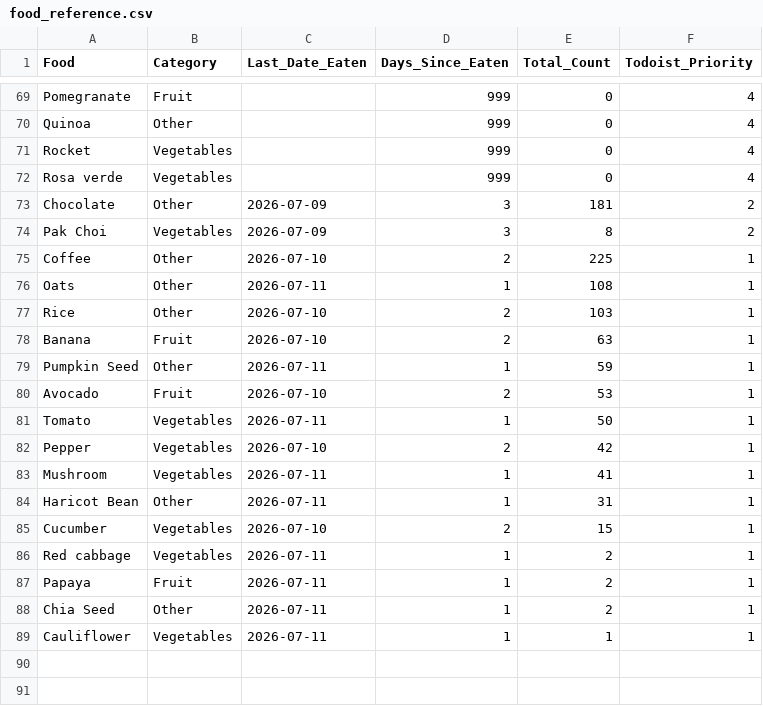
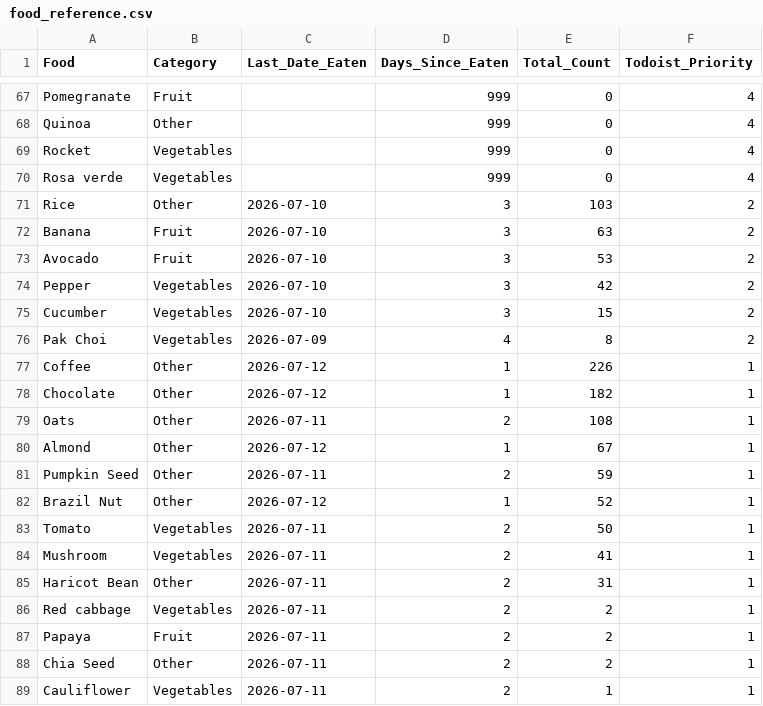
Before and after one commit to JevonDaffyd/python-food-tracker, a CSV file: food_reference.csv, drawn as a sheet; only a part is shown, gaps mark what is left out; the diff covers the shown part only.

```diff
--- a/food_reference.csv
+++ b/food_reference.csv
@@ -72,18 +70,20 @@ Rocket,Vegetables,,999,0,4
 Rosa verde,Vegetables,,999,0,4
-Chocolate,Other,2026-07-09,3,181,2
-Pak Choi,Vegetables,2026-07-09,3,8,2
-Coffee,Other,2026-07-10,2,225,1
-Oats,Other,2026-07-11,1,108,1
-Rice,Other,2026-07-10,2,103,1
-Banana,Fruit,2026-07-10,2,63,1
-Pumpkin Seed,Other,2026-07-11,1,59,1
-Avocado,Fruit,2026-07-10,2,53,1
-Tomato,Vegetables,2026-07-11,1,50,1
-Pepper,Vegetables,2026-07-10,2,42,1
-Mushroom,Vegetables,2026-07-11,1,41,1
-Haricot Bean,Other,2026-07-11,1,31,1
-Cucumber,Vegetables,2026-07-10,2,15,1
-Red cabbage,Vegetables,2026-07-11,1,2,1
-Papaya,Fruit,2026-07-11,1,2,1
-Chia Seed,Other,2026-07-11,1,2,1
-Cauliflower,Vegetables,2026-07-11,1,1,1
+Rice,Other,2026-07-10,3,103,2
+Banana,Fruit,2026-07-10,3,63,2
+Avocado,Fruit,2026-07-10,3,53,2
+Pepper,Vegetables,2026-07-10,3,42,2
+Cucumber,Vegetables,2026-07-10,3,15,2
+Pak Choi,Vegetables,2026-07-09,4,8,2
+Coffee,Other,2026-07-12,1,226,1
+Chocolate,Other,2026-07-12,1,182,1
+Oats,Other,2026-07-11,2,108,1
+Almond,Other,2026-07-12,1,67,1
+Pumpkin Seed,Other,2026-07-11,2,59,1
+Brazil Nut,Other,2026-07-12,1,52,1
+Tomato,Vegetables,2026-07-11,2,50,1
+Mushroom,Vegetables,2026-07-11,2,41,1
+Haricot Bean,Other,2026-07-11,2,31,1
+Red cabbage,Vegetables,2026-07-11,2,2,1
+Papaya,Fruit,2026-07-11,2,2,1
+Chia Seed,Other,2026-07-11,2,2,1
+Cauliflower,Vegetables,2026-07-11,2,1,1
```
Also changed, not shown: 2 removed rows and 58 edited cells elsewhere in this file.
